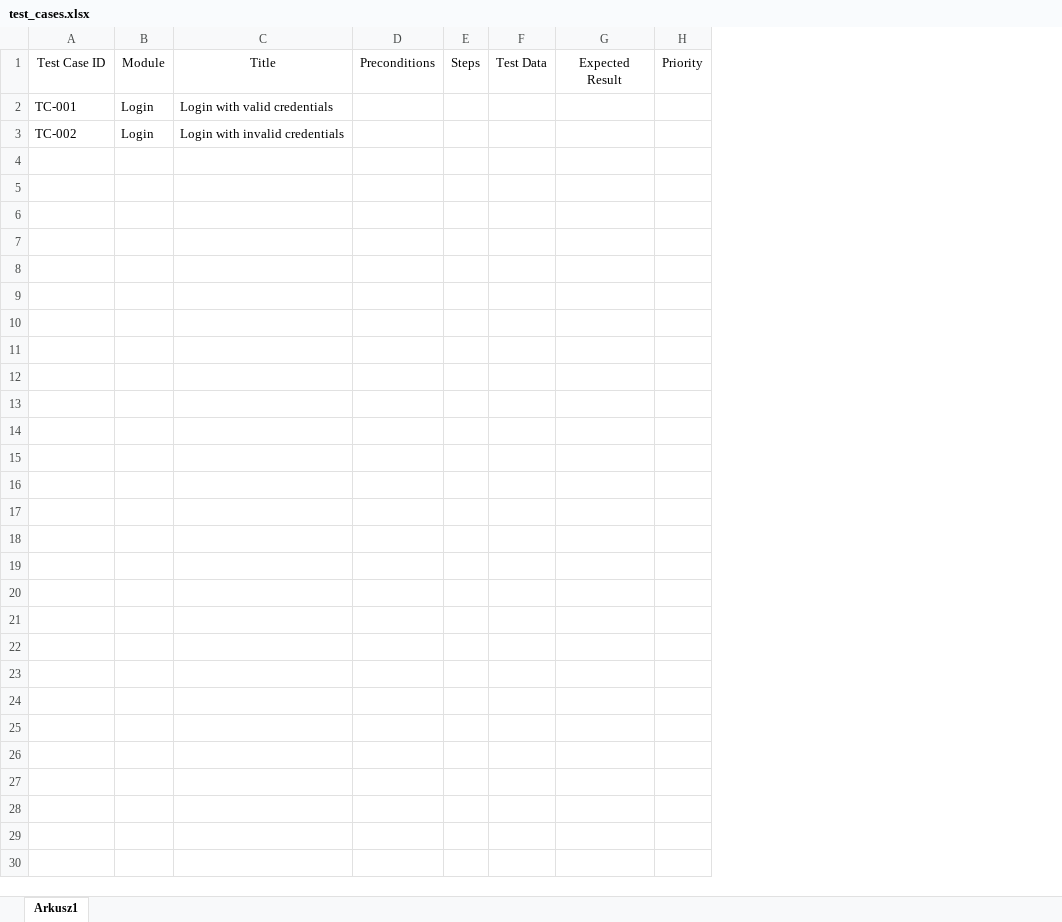
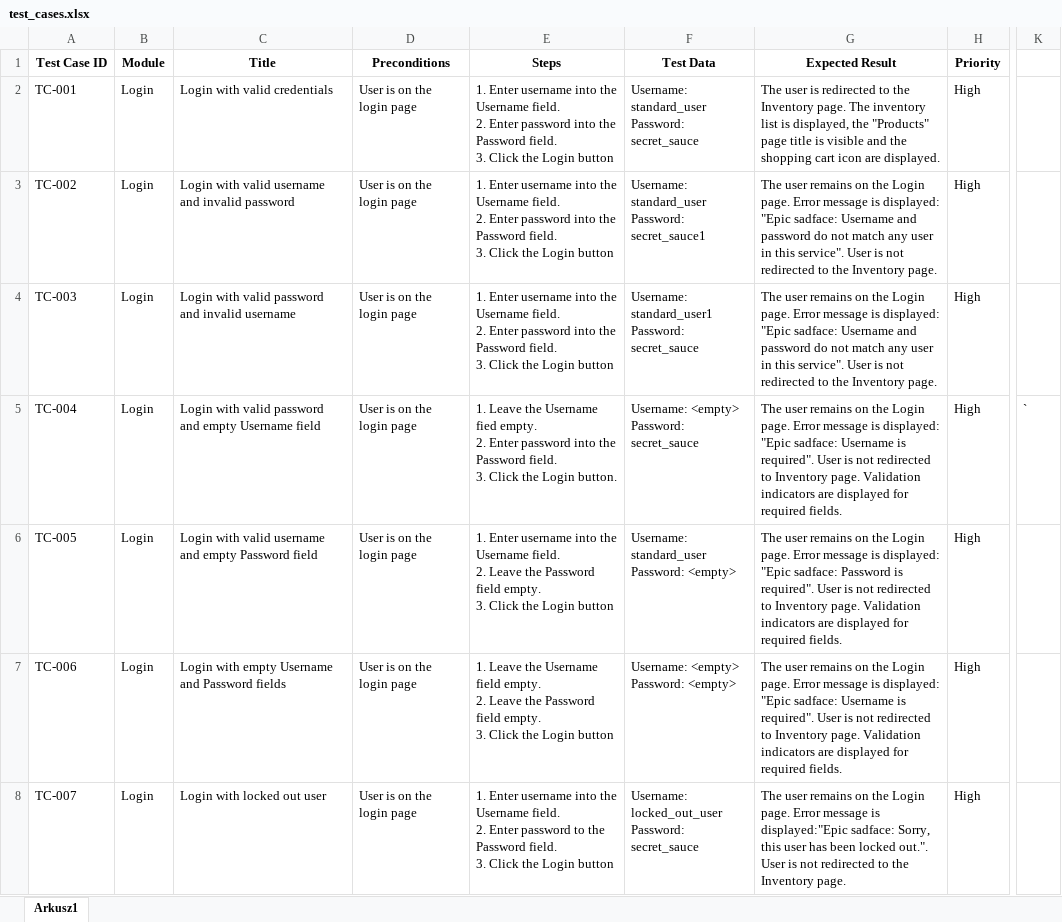
Before and after one commit to Antonioosss/manual-testing-ecommerce-app, an Excel workbook: Test_Cases/test_cases.xlsx, sheet Arkusz1, drawn as a sheet; only a part is shown, gaps mark what is left out; values as stored, in another font and other column widths than the file's, no borders; charts and pictures and table styles not drawn; removed rows and columns are numbered as before the commit, all else as after; rows hold the shown columns only; ↵ is a line break in a cell; the diff covers the shown part only; the diff names each change by its address in the sheet, - before the commit and + after, or states it on an @@ line.

Commit message:
Complete login module test cases

```diff
--- a/Test_Cases/test_cases.xlsx (sheet Arkusz1)
+++ b/Test_Cases/test_cases.xlsx (sheet Arkusz1)
-column D (Preconditions), empty
-column E (Steps), empty
-column F (Test Data), empty
-column G (Expected Result), empty
-column H (Priority), empty
+column D (Preconditions), rows 2-3: User is on the login page | User is on the login page
+column E (Steps), rows 2-3: 1. Enter username into the Username field. ↵ 2. Enter password into the Password field. ↵ 3. Click the Login button | 1. Enter username into the Username field. ↵ 2. Enter password into the Password field. ↵ 3. Click the Login button
+column F (Test Data), rows 2-3: Username: standard_user ↵ Password: secret_sauce | Username: standard_user ↵ Password: secret_sauce1
+column G (Expected Result), rows 2-3: The user is redirected to the Inventory page. The inventory list is displayed, the "Products" page title is visible and the shopping cart icon are displayed. | The user remains on the Login page. Error message is displayed: "Epic sadface: Username and password do not match any user in this service". User is not redirected to the Inventory page.
+column H (Priority), rows 2-3: High | High
+column K, empty
-A1:C1 bold: off
+A1:C1 bold: on
-C3 (Title): Login with invalid credentials
+C3 (Title): Login with valid username and invalid password
+row 4: TC-003 | Login | Login with valid password and invalid username | User is on the login page | 1. Enter username into the Username field. ↵ 2. Enter password into the Password field. ↵ 3. Click the Login button | Username: standard_user1 ↵ Password: secret_sauce | The user remains on the Login page. Error message is displayed: "Epic sadface: Username and password do not match any user in this service". User is not redirected to the Inventory page. | High
+row 5: TC-004 | Login | Login with valid password and empty Username field | User is on the login page | 1. Leave the Username fied empty. ↵ 2. Enter password into the Password field. ↵ 3. Click the Login button. | Username: <empty> ↵ Password: secret_sauce | The user remains on the Login page. Error message is displayed: "Epic sadface: Username is required". User is not redirected to Inventory page. Validation indicators are displayed for required fields. | High | `
+row 6: TC-005 | Login | Login with valid username and empty Password field | User is on the login page | 1. Enter username into the Username field. ↵ 2. Leave the Password field empty. ↵ 3. Click the Login button | Username: standard_user ↵ Password: <empty> | The user remains on the Login page. Error message is displayed: "Epic sadface: Password is required". User is not redirected to Inventory page. Validation indicators are displayed for required fields. | High
+row 7: TC-006 | Login | Login with empty Username and Password fields | User is on the login page | 1. Leave the Username field empty. ↵ 2. Leave the Password field empty. ↵ 3. Click the Login button | Username: <empty> ↵ Password: <empty> | The user remains on the Login page. Error message is displayed: "Epic sadface: Username is required". User is not redirected to Inventory page. Validation indicators are displayed for required fields. | High
+row 8: TC-007 | Login | Login with locked out user | User is on the login page | 1. Enter username into the Username field. ↵ 2. Enter password to the Password field. ↵ 3. Click the Login button | Username: locked_out_user ↵ Password: secret_sauce | The user remains on the Login page. Error message is displayed:"Epic sadface: Sorry, this user has been locked out.". User is not redirected to the Inventory page. | High
```
Also changed, not shown: 6 added rows, 1 added column and cell formats elsewhere in this sheet, charts or pictures.
